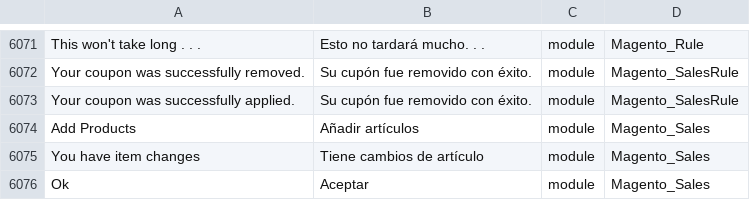
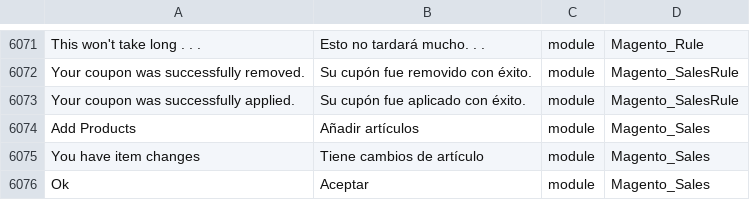
Before and after one commit to onestic/language_es_es, a CSV file: es_ES.csv, drawn as a sheet; only a part is shown, gaps mark what is left out; the diff names each change by its address in the sheet, - before the commit and + after, or states it on an @@ line.

Commit message:
Auto translate 27/04/2017 00:00:01

```diff
--- a/es_ES.csv
+++ b/es_ES.csv
-B6073: Su cupón fue removido con éxito.
+B6073: Su cupón fue aplicado con éxito.
```
